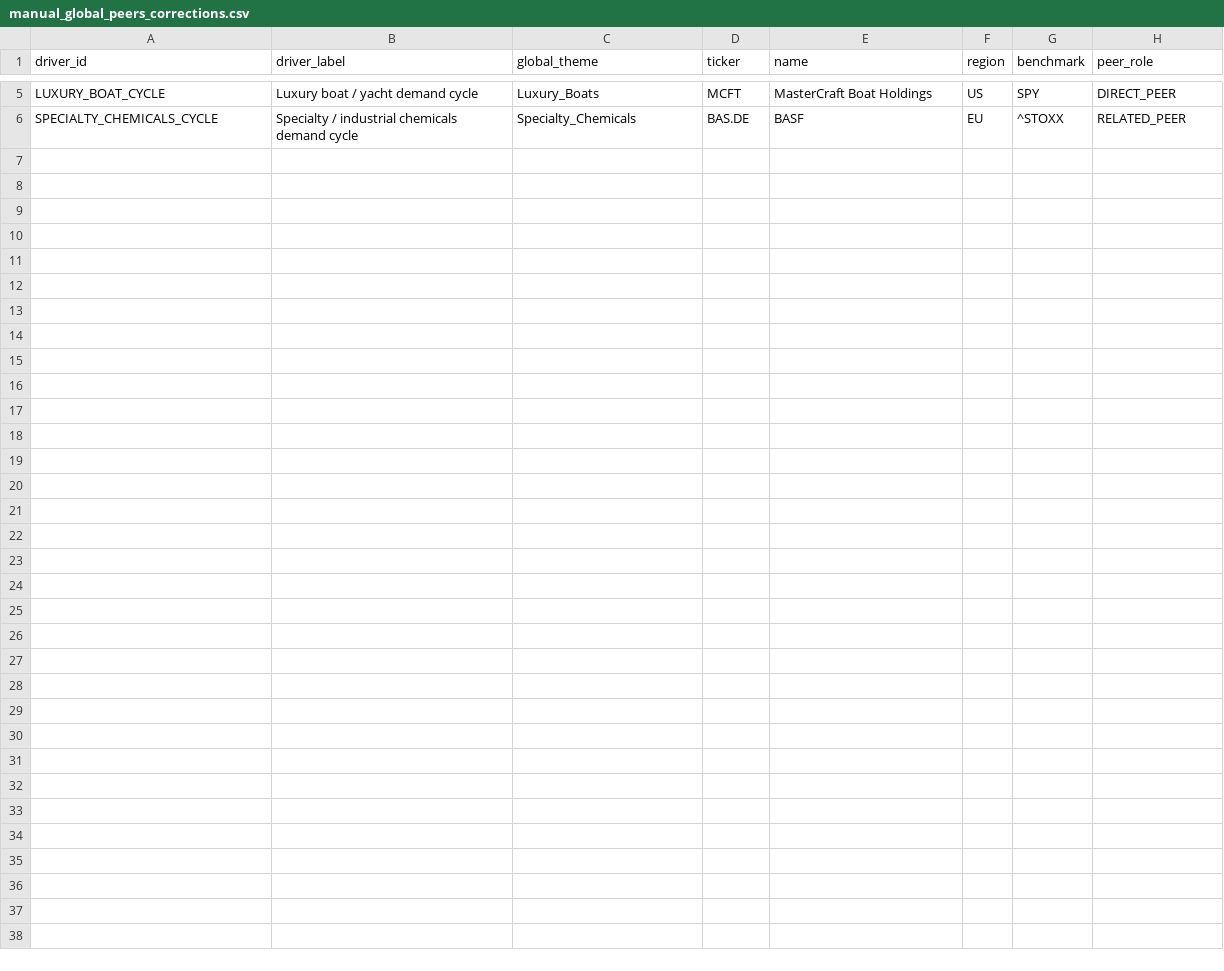
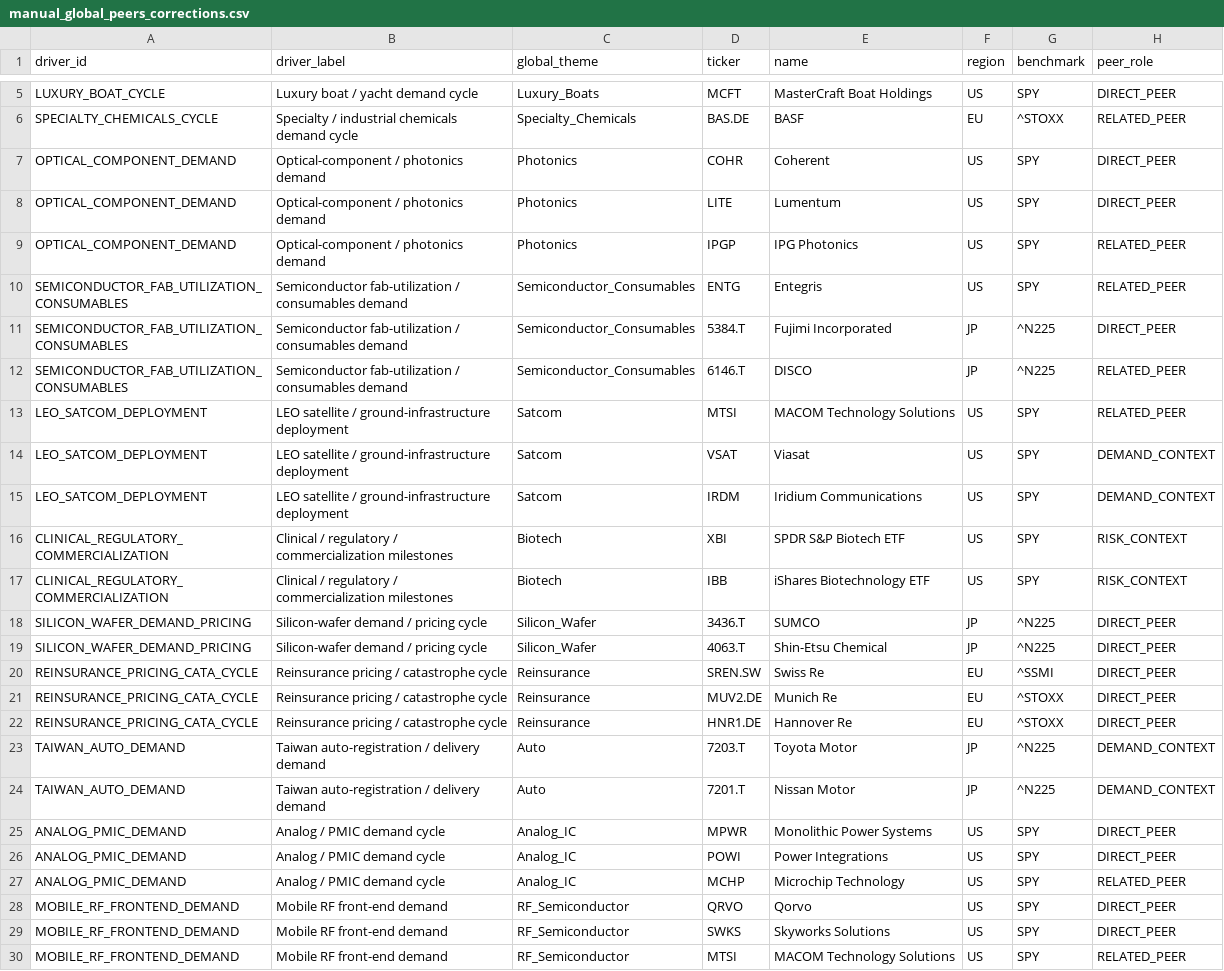
Before and after one commit to pa45251/alpha-hunter-v2, a CSV file: config/manual_global_peers_corrections.csv, drawn as a sheet; only a part is shown, gaps mark what is left out.

Commit message:
add peer baskets for newly mapped drivers

```diff
--- a/config/manual_global_peers_corrections.csv
+++ b/config/manual_global_peers_corrections.csv
@@ -6 +6,25 @@ LUXURY_BOAT_CYCLE,Luxury boat / yacht demand cycle,Luxury_Boats,MCFT,MasterCraft
 SPECIALTY_CHEMICALS_CYCLE,Specialty / industrial chemicals demand cycle,Specialty_Chemicals,BAS.DE,BASF,EU,^STOXX,RELATED_PEER
+OPTICAL_COMPONENT_DEMAND,Optical-component / photonics demand,Photonics,COHR,Coherent,US,SPY,DIRECT_PEER
+OPTICAL_COMPONENT_DEMAND,Optical-component / photonics demand,Photonics,LITE,Lumentum,US,SPY,DIRECT_PEER
+OPTICAL_COMPONENT_DEMAND,Optical-component / photonics demand,Photonics,IPGP,IPG Photonics,US,SPY,RELATED_PEER
+SEMICONDUCTOR_FAB_UTILIZATION_CONSUMABLES,Semiconductor fab-utilization / consumables demand,Semiconductor_Consumables,ENTG,Entegris,US,SPY,RELATED_PEER
+SEMICONDUCTOR_FAB_UTILIZATION_CONSUMABLES,Semiconductor fab-utilization / consumables demand,Semiconductor_Consumables,5384.T,Fujimi Incorporated,JP,^N225,DIRECT_PEER
+SEMICONDUCTOR_FAB_UTILIZATION_CONSUMABLES,Semiconductor fab-utilization / consumables demand,Semiconductor_Consumables,6146.T,DISCO,JP,^N225,RELATED_PEER
+LEO_SATCOM_DEPLOYMENT,LEO satellite / ground-infrastructure deployment,Satcom,MTSI,MACOM Technology Solutions,US,SPY,RELATED_PEER
+LEO_SATCOM_DEPLOYMENT,LEO satellite / ground-infrastructure deployment,Satcom,VSAT,Viasat,US,SPY,DEMAND_CONTEXT
+LEO_SATCOM_DEPLOYMENT,LEO satellite / ground-infrastructure deployment,Satcom,IRDM,Iridium Communications,US,SPY,DEMAND_CONTEXT
+CLINICAL_REGULATORY_COMMERCIALIZATION,Clinical / regulatory / commercialization milestones,Biotech,XBI,SPDR S&P Biotech ETF,US,SPY,RISK_CONTEXT
+CLINICAL_REGULATORY_COMMERCIALIZATION,Clinical / regulatory / commercialization milestones,Biotech,IBB,iShares Biotechnology ETF,US,SPY,RISK_CONTEXT
+SILICON_WAFER_DEMAND_PRICING,Silicon-wafer demand / pricing cycle,Silicon_Wafer,3436.T,SUMCO,JP,^N225,DIRECT_PEER
+SILICON_WAFER_DEMAND_PRICING,Silicon-wafer demand / pricing cycle,Silicon_Wafer,4063.T,Shin-Etsu Chemical,JP,^N225,DIRECT_PEER
+REINSURANCE_PRICING_CATA_CYCLE,Reinsurance pricing / catastrophe cycle,Reinsurance,SREN.SW,Swiss Re,EU,^SSMI,DIRECT_PEER
+REINSURANCE_PRICING_CATA_CYCLE,Reinsurance pricing / catastrophe cycle,Reinsurance,MUV2.DE,Munich Re,EU,^STOXX,DIRECT_PEER
+REINSURANCE_PRICING_CATA_CYCLE,Reinsurance pricing / catastrophe cycle,Reinsurance,HNR1.DE,Hannover Re,EU,^STOXX,DIRECT_PEER
+TAIWAN_AUTO_DEMAND,Taiwan auto-registration / delivery demand,Auto,7203.T,Toyota Motor,JP,^N225,DEMAND_CONTEXT
+TAIWAN_AUTO_DEMAND,Taiwan auto-registration / delivery demand,Auto,7201.T,Nissan Motor,JP,^N225,DEMAND_CONTEXT
+ANALOG_PMIC_DEMAND,Analog / PMIC demand cycle,Analog_IC,MPWR,Monolithic Power Systems,US,SPY,DIRECT_PEER
+ANALOG_PMIC_DEMAND,Analog / PMIC demand cycle,Analog_IC,POWI,Power Integrations,US,SPY,DIRECT_PEER
+ANALOG_PMIC_DEMAND,Analog / PMIC demand cycle,Analog_IC,MCHP,Microchip Technology,US,SPY,RELATED_PEER
+MOBILE_RF_FRONTEND_DEMAND,Mobile RF front-end demand,RF_Semiconductor,QRVO,Qorvo,US,SPY,DIRECT_PEER
+MOBILE_RF_FRONTEND_DEMAND,Mobile RF front-end demand,RF_Semiconductor,SWKS,Skyworks Solutions,US,SPY,DIRECT_PEER
+MOBILE_RF_FRONTEND_DEMAND,Mobile RF front-end demand,RF_Semiconductor,MTSI,MACOM Technology Solutions,US,SPY,RELATED_PEER
```
